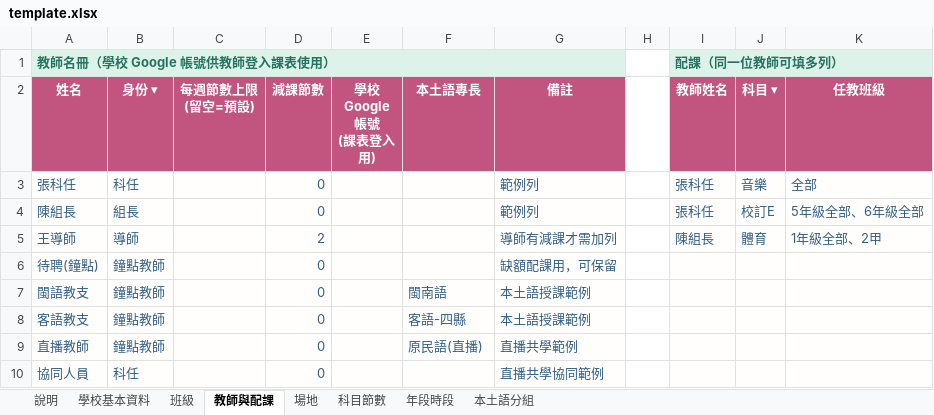
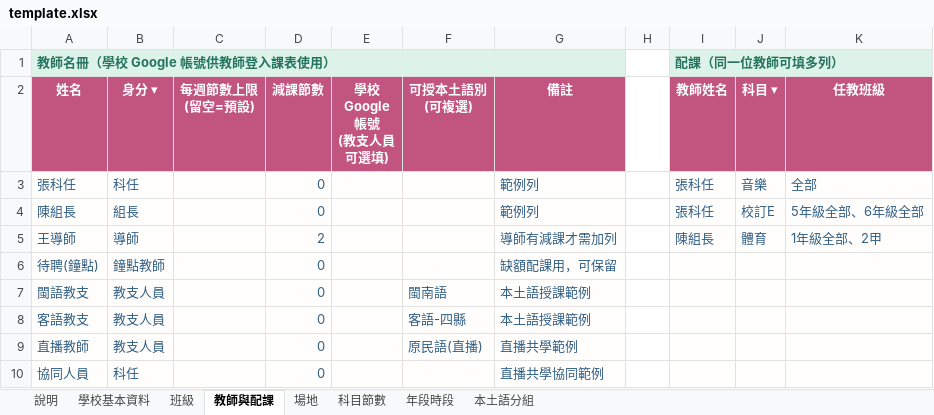
Before and after one commit to smallcannon-arch/schedule-system, an Excel workbook: template.xlsx, sheet 教師與配課, drawn as a sheet; values as stored, in another font and other column widths than the file's, no borders; ↵ is a line break in a cell; the diff names each change by its address in the sheet, - before the commit and + after, or states it on an @@ line.

```diff
--- a/template.xlsx (sheet 教師與配課)
+++ b/template.xlsx (sheet 教師與配課)
-B2: 身份 ▾
+B2: 身分 ▾
-E2: 學校 Google 帳號 ↵ (課表登入用)
+E2: 學校 Google 帳號 ↵ (教支人員可選填)
-F2: 本土語專長
+F2: 可授本土語別 ↵ (可複選)
-B7:B9 (身分 ▾): 鐘點教師
+B7:B9 (身分 ▾): 教支人員
```
Also changed, not shown: sheet 說明, sheet 本土語分組, 2 other files.
